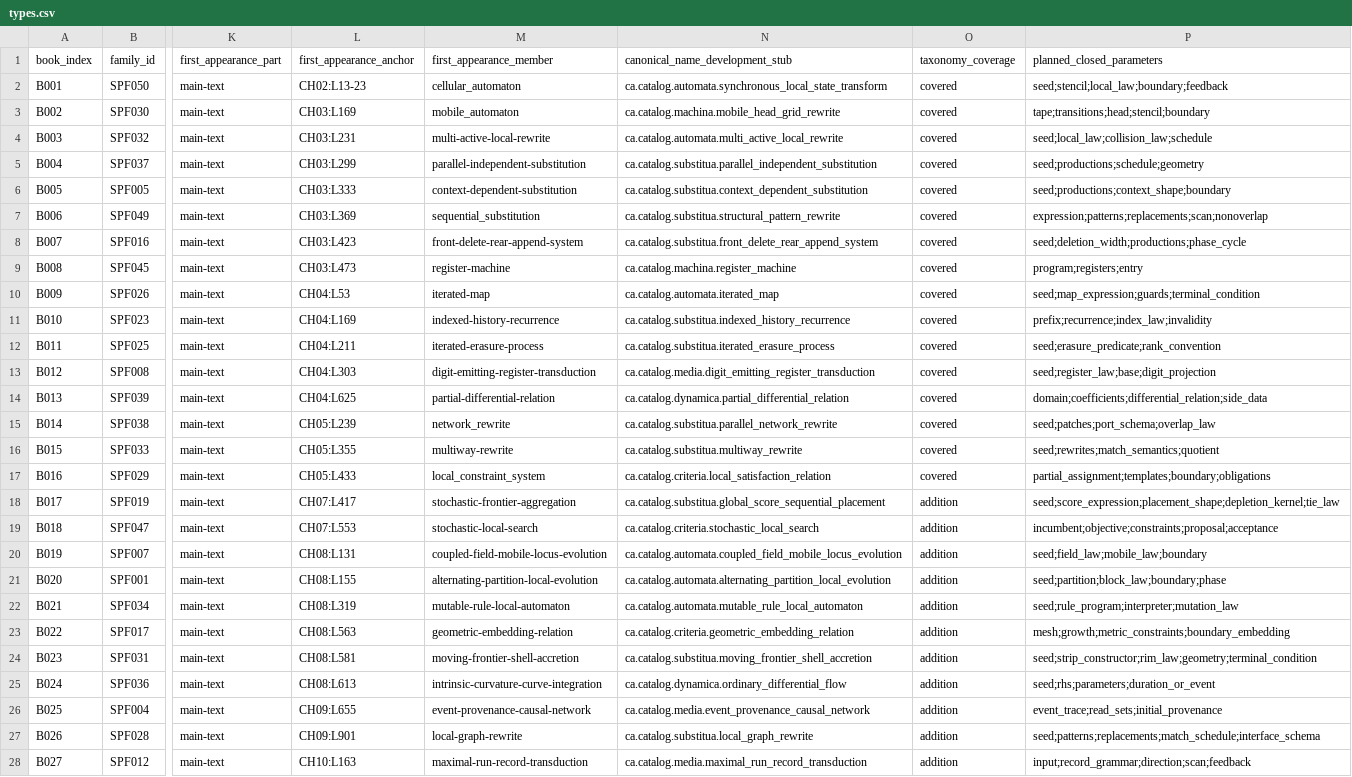
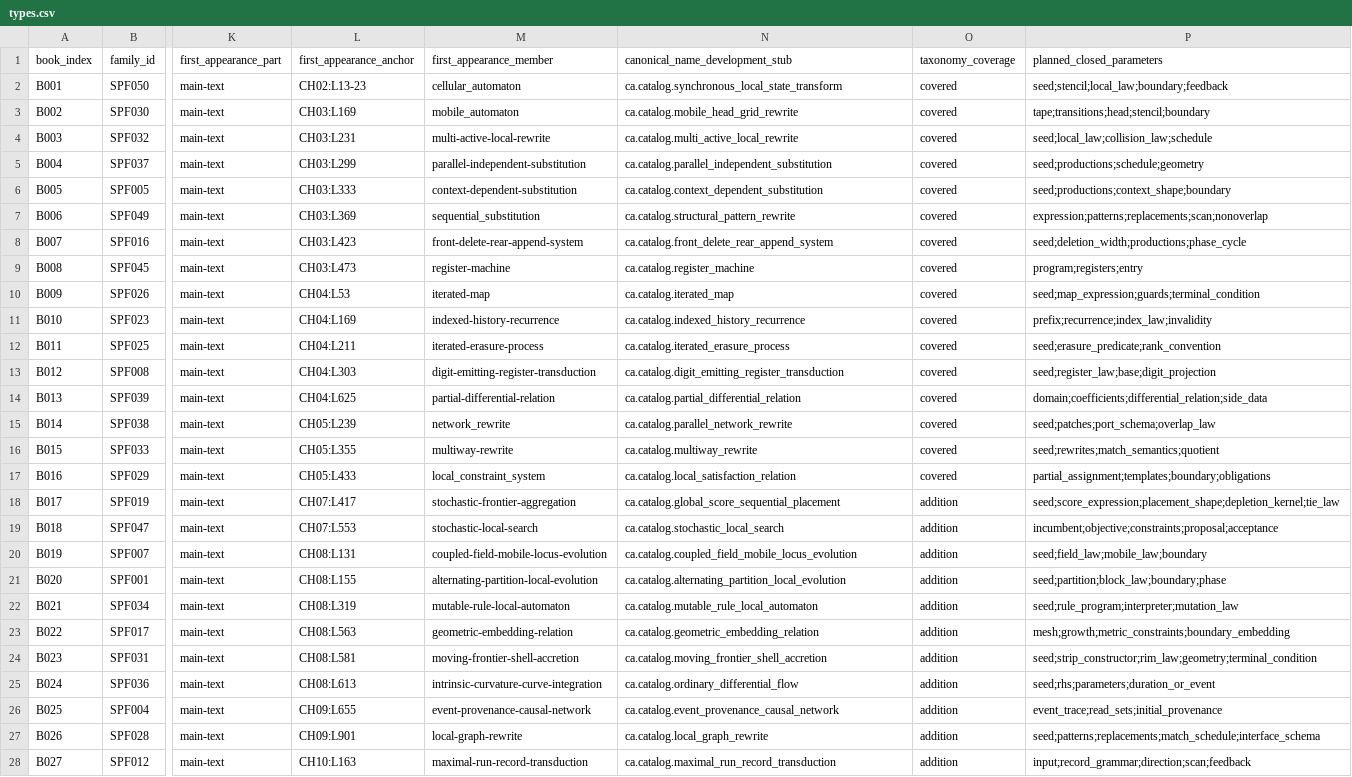
Before and after one commit to commotum/ankos, a CSV file: ref/types.csv, drawn as a sheet; only a part is shown, gaps mark what is left out; the diff covers the shown part only; the diff names each change by its address in the sheet, - before the commit and + after, or states it on an @@ line.

```diff
--- a/ref/types.csv
+++ b/ref/types.csv
-N2 (canonical_name_development_stub): ca.catalog.automata.synchronous_local_state_transform
+N2 (canonical_name_development_stub): ca.catalog.synchronous_local_state_transform
-N3 (canonical_name_development_stub): ca.catalog.machina.mobile_head_grid_rewrite
+N3 (canonical_name_development_stub): ca.catalog.mobile_head_grid_rewrite
-N4 (canonical_name_development_stub): ca.catalog.automata.multi_active_local_rewrite
+N4 (canonical_name_development_stub): ca.catalog.multi_active_local_rewrite
-N5 (canonical_name_development_stub): ca.catalog.substitua.parallel_independent_substitution
+N5 (canonical_name_development_stub): ca.catalog.parallel_independent_substitution
-N6 (canonical_name_development_stub): ca.catalog.substitua.context_dependent_substitution
+N6 (canonical_name_development_stub): ca.catalog.context_dependent_substitution
-N7 (canonical_name_development_stub): ca.catalog.substitua.structural_pattern_rewrite
+N7 (canonical_name_development_stub): ca.catalog.structural_pattern_rewrite
-N8 (canonical_name_development_stub): ca.catalog.substitua.front_delete_rear_append_system
+N8 (canonical_name_development_stub): ca.catalog.front_delete_rear_append_system
-N9 (canonical_name_development_stub): ca.catalog.machina.register_machine
+N9 (canonical_name_development_stub): ca.catalog.register_machine
-N10 (canonical_name_development_stub): ca.catalog.automata.iterated_map
+N10 (canonical_name_development_stub): ca.catalog.iterated_map
-N11 (canonical_name_development_stub): ca.catalog.substitua.indexed_history_recurrence
+N11 (canonical_name_development_stub): ca.catalog.indexed_history_recurrence
-N12 (canonical_name_development_stub): ca.catalog.substitua.iterated_erasure_process
+N12 (canonical_name_development_stub): ca.catalog.iterated_erasure_process
-N13 (canonical_name_development_stub): ca.catalog.media.digit_emitting_register_transduction
+N13 (canonical_name_development_stub): ca.catalog.digit_emitting_register_transduction
-N14 (canonical_name_development_stub): ca.catalog.dynamica.partial_differential_relation
+N14 (canonical_name_development_stub): ca.catalog.partial_differential_relation
-N15 (canonical_name_development_stub): ca.catalog.substitua.parallel_network_rewrite
+N15 (canonical_name_development_stub): ca.catalog.parallel_network_rewrite
-N16 (canonical_name_development_stub): ca.catalog.substitua.multiway_rewrite
+N16 (canonical_name_development_stub): ca.catalog.multiway_rewrite
-N17 (canonical_name_development_stub): ca.catalog.criteria.local_satisfaction_relation
+N17 (canonical_name_development_stub): ca.catalog.local_satisfaction_relation
-N18 (canonical_name_development_stub): ca.catalog.substitua.global_score_sequential_placement
+N18 (canonical_name_development_stub): ca.catalog.global_score_sequential_placement
-N19 (canonical_name_development_stub): ca.catalog.criteria.stochastic_local_search
+N19 (canonical_name_development_stub): ca.catalog.stochastic_local_search
-N20 (canonical_name_development_stub): ca.catalog.automata.coupled_field_mobile_locus_evolution
+N20 (canonical_name_development_stub): ca.catalog.coupled_field_mobile_locus_evolution
-N21 (canonical_name_development_stub): ca.catalog.automata.alternating_partition_local_evolution
+N21 (canonical_name_development_stub): ca.catalog.alternating_partition_local_evolution
-N22 (canonical_name_development_stub): ca.catalog.automata.mutable_rule_local_automaton
+N22 (canonical_name_development_stub): ca.catalog.mutable_rule_local_automaton
-N23 (canonical_name_development_stub): ca.catalog.criteria.geometric_embedding_relation
+N23 (canonical_name_development_stub): ca.catalog.geometric_embedding_relation
-N24 (canonical_name_development_stub): ca.catalog.substitua.moving_frontier_shell_accretion
+N24 (canonical_name_development_stub): ca.catalog.moving_frontier_shell_accretion
-N25 (canonical_name_development_stub): ca.catalog.dynamica.ordinary_differential_flow
+N25 (canonical_name_development_stub): ca.catalog.ordinary_differential_flow
-N26 (canonical_name_development_stub): ca.catalog.media.event_provenance_causal_network
+N26 (canonical_name_development_stub): ca.catalog.event_provenance_causal_network
-N27 (canonical_name_development_stub): ca.catalog.substitua.local_graph_rewrite
+N27 (canonical_name_development_stub): ca.catalog.local_graph_rewrite
-N28 (canonical_name_development_stub): ca.catalog.media.maximal_run_record_transduction
+N28 (canonical_name_development_stub): ca.catalog.maximal_run_record_transduction
```
Also changed, not shown: 33 edited cells elsewhere in this file, 14 other files.
